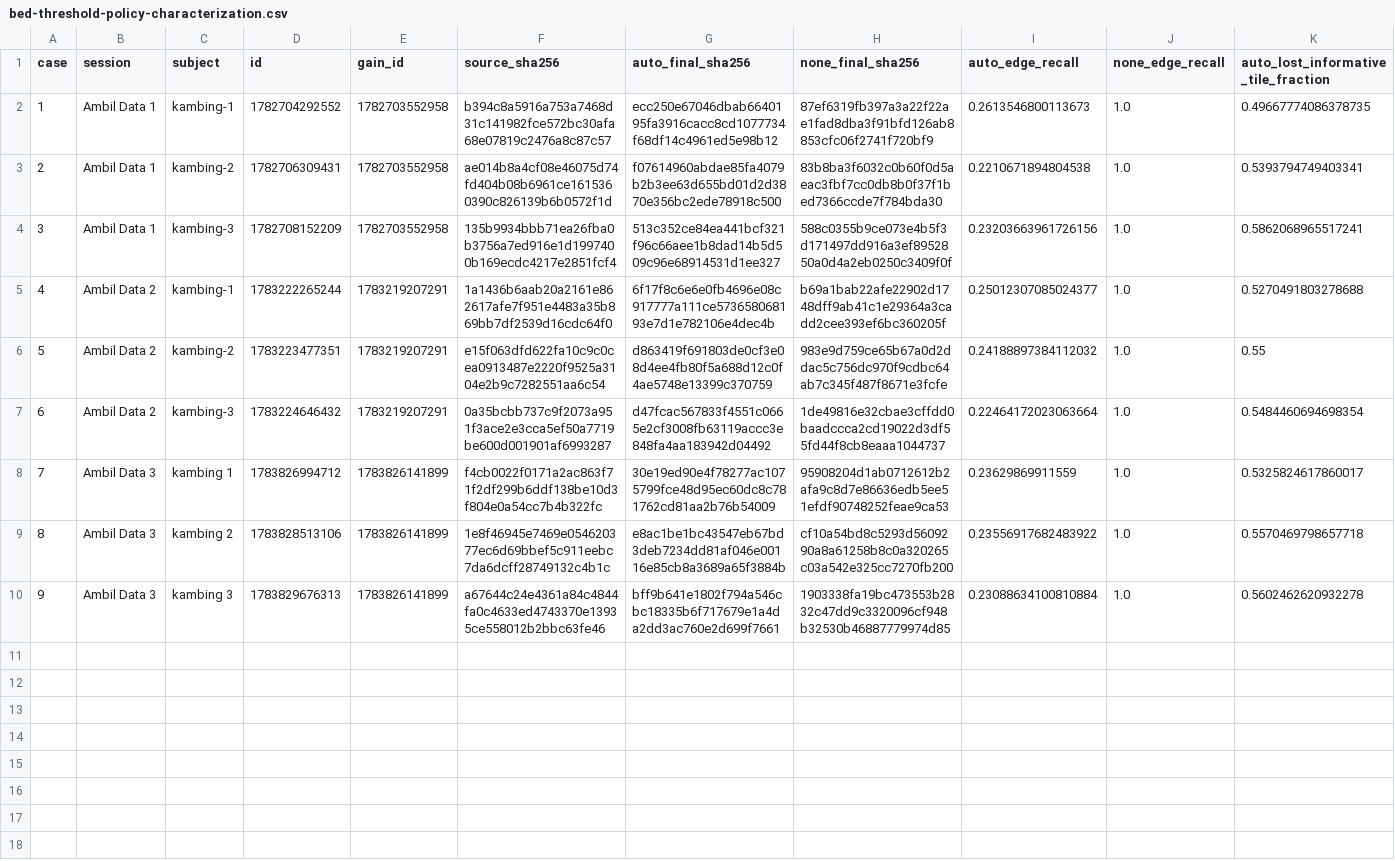
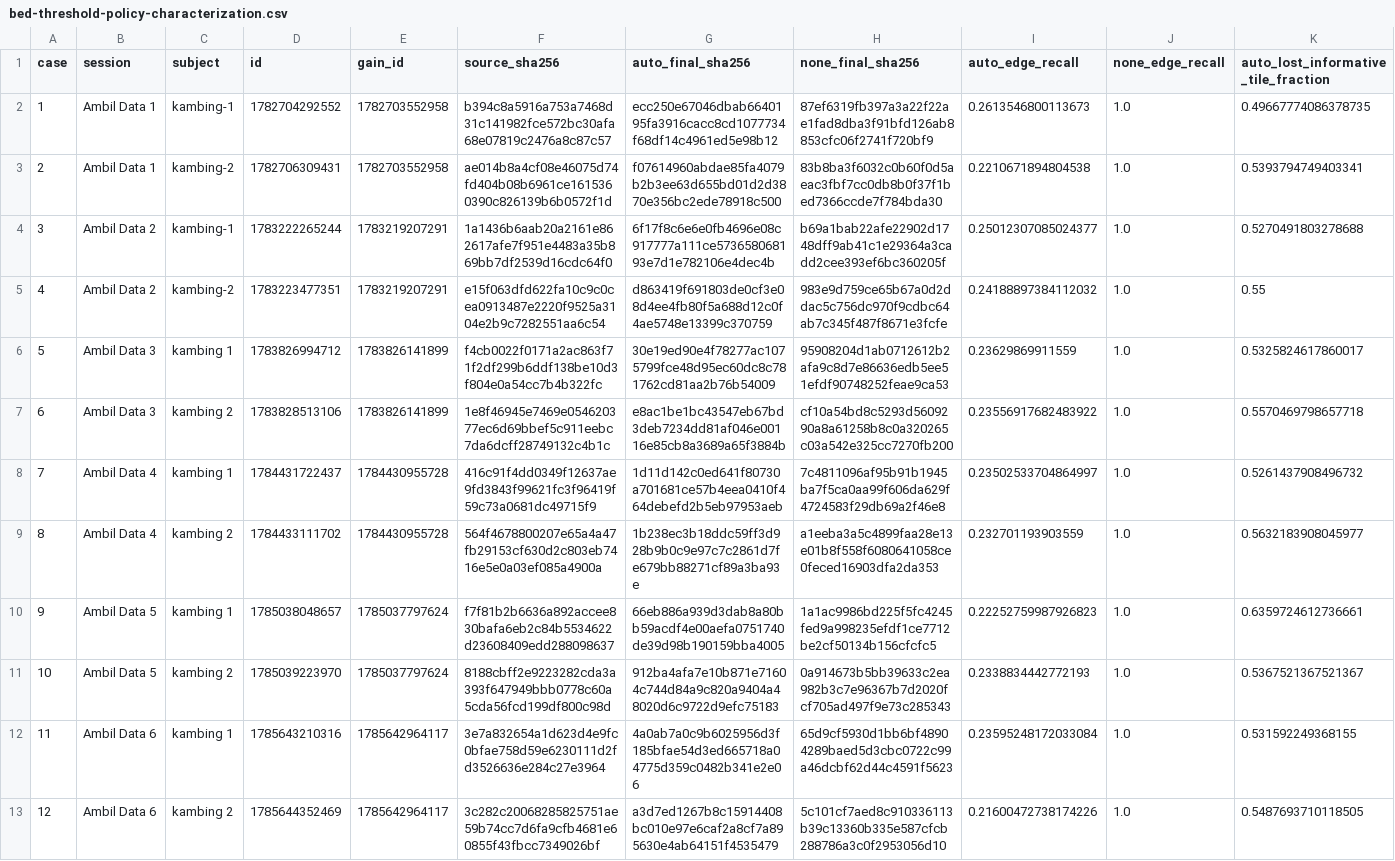
Before and after one commit to Madeena-software/mpips, a CSV file: artifacts/real-data-regression/bed-threshold-policy-characterization.csv, drawn as a sheet; only a part is shown; removed rows and columns are numbered as before the commit, all else as after; rows hold the shown columns only; the diff names each change by its address in the sheet, - before the commit and + after, or states it on an @@ line.

Commit message:
evidence: remediate BED threshold characterization

```diff
--- a/artifacts/real-data-regression/bed-threshold-policy-characterization.csv
+++ b/artifacts/real-data-regression/bed-threshold-policy-characterization.csv
-row 4: 3 | Ambil Data 1 | kambing-3 | 1782708152209 | 1782703552958 | 135b9934bbb71ea26fba0b3756a7ed916e1d1997400b169ecdc4217e2851fcf4 | 513c352ce84ea441bcf321f96c66aee1b8dad14b5d509c96e68914531d1ee327 | 588c0355b9ce073e4b5f3d171497dd916a3ef8952850a0d4a2eb0250c3409f0f | 0.23203663961726156 | 1.0 | 0.5862068965517241
@@ column A (case) renumbered between rows 4 and 7 @@
-row 7: 6 | Ambil Data 2 | kambing-3 | 1783224646432 | 1783219207291 | 0a35bcbb737c9f2073a951f3ace2e3cca5ef50a7719be600d001901af6993287 | d47fcac567833f4551c0665e2cf3008fb63119accc3e848fa4aa183942d04492 | 1de49816e32cbae3cffdd0baadccca2cd19022d3df55fd44f8cb8eaaa1044737 | 0.22464172023063664 | 1.0 | 0.5484460694698354
-row 10: 9 | Ambil Data 3 | kambing 3 | 1783829676313 | 1783826141899 | a67644c24e4361a84c4844fa0c4633ed4743370e13935ce558012b2bbc63fe46 | bff9b641e1802f794a546cbc18335b6f717679e1a4da2dd3ac760e2d699f7661 | 1903338fa19bc473553b2832c47dd9c3320096cf948b32530b46887779974d85 | 0.23088634100810884 | 1.0 | 0.5602462620932278
+row 8: 7 | Ambil Data 4 | kambing 1 | 1784431722437 | 1784430955728 | 416c91f4dd0349f12637ae9fd3843f99621fc3f96419f59c73a0681dc49715f9 | 1d11d142c0ed641f80730a701681ce57b4eea0410f464debefd2b5eb97953aeb | 7c4811096af95b91b1945ba7f5ca0aa99f606da629f4724583f29db69a2f46e8 | 0.23502533704864997 | 1.0 | 0.5261437908496732
+row 9: 8 | Ambil Data 4 | kambing 2 | 1784433111702 | 1784430955728 | 564f4678800207e65a4a47fb29153cf630d2c803eb7416e5e0a03ef085a4900a | 1b238ec3b18ddc59ff3d928b9b0c9e97c7c2861d7fe679bb88271cf89a3ba93e | a1eeba3a5c4899faa28e13e01b8f558f6080641058ce0feced16903dfa2da353 | 0.232701193903559 | 1.0 | 0.5632183908045977
+row 10: 9 | Ambil Data 5 | kambing 1 | 1785038048657 | 1785037797624 | f7f81b2b6636a892accee830bafa6eb2c84b5534622d23608409edd288098637 | 66eb886a939d3dab8a80bb59acdf4e00aefa0751740de39d98b190159bba4005 | 1a1ac9986bd225f5fc4245fed9a998235efdf1ce7712be2cf50134b156cfcfc5 | 0.22252759987926823 | 1.0 | 0.6359724612736661
+row 11: 10 | Ambil Data 5 | kambing 2 | 1785039223970 | 1785037797624 | 8188cbff2e9223282cda3a393f647949bbb0778c60a5cda56fcd199df800c98d | 912ba4afa7e10b871e71604c744d84a9c820a9404a48020d6c9722d9efc75183 | 0a914673b5bb39633c2ea982b3c7e96367b7d2020fcf705ad497f9e73c285343 | 0.2338834442772193 | 1.0 | 0.5367521367521367
+row 12: 11 | Ambil Data 6 | kambing 1 | 1785643210316 | 1785642964117 | 3e7a832654a1d623d4e9fc0bfae758d59e6230111d2fd3526636e284c27e3964 | 4a0ab7a0c9b6025956d3f185bfae54d3ed665718a04775d359c0482b341e2e06 | 65d9cf5930d1bb6bf48904289baed5d3cbc0722c99a46dcbf62d44c4591f5623 | 0.23595248172033084 | 1.0 | 0.531592249368155
+row 13: 12 | Ambil Data 6 | kambing 2 | 1785644352469 | 1785642964117 | 3c282c20068285825751ae59b74cc7d6fa9cfb4681e60855f43fbcc7349026bf | a3d7ed1267b8c15914408bc010e97e6caf2a8cf7a895630e4ab64151f4535479 | 5c101cf7aed8c910336113b39c13360b335e587cfcb288786a3c0f2953056d10 | 0.21600472738174226 | 1.0 | 0.5487693710118505
```
Also changed, not shown: 4 other files.
